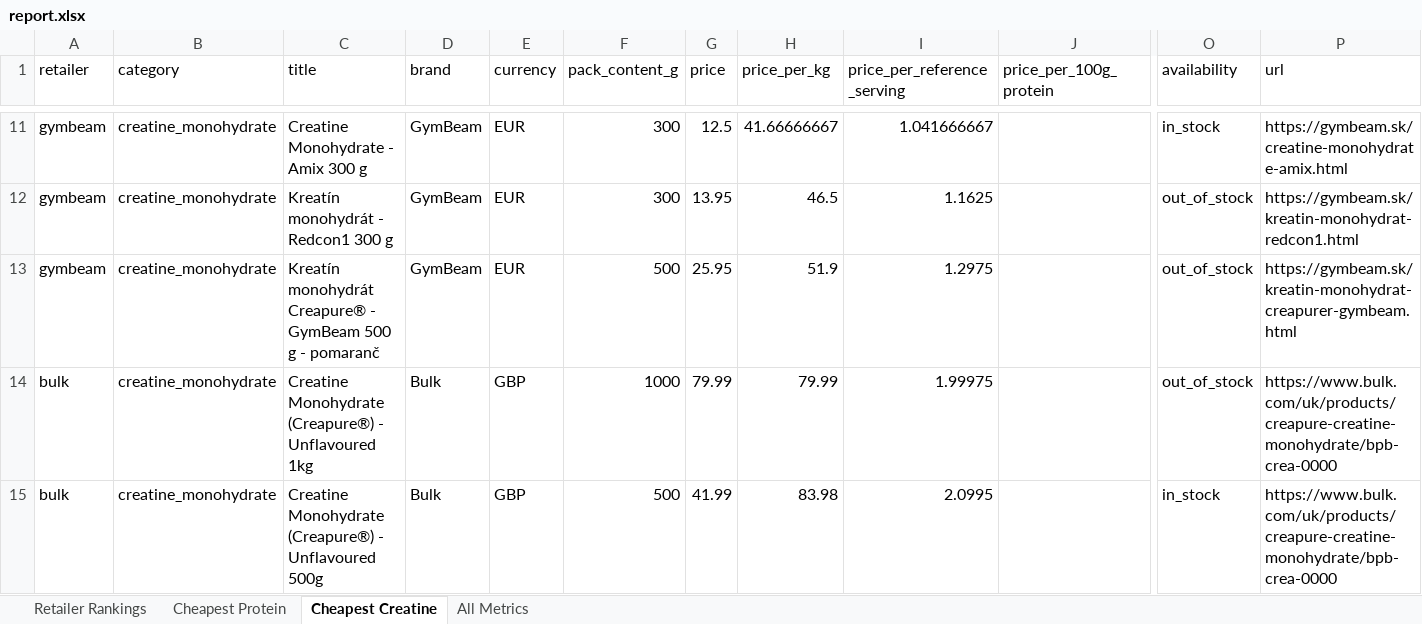
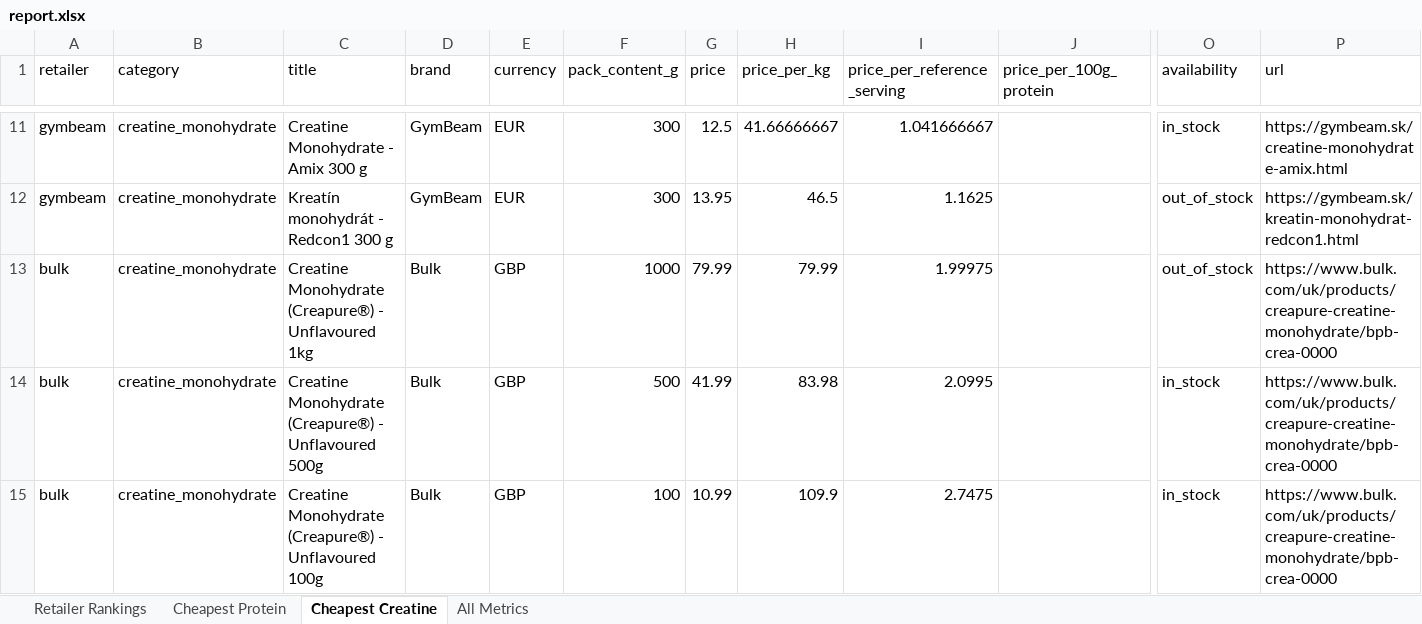
Before and after one commit to ToxicMinds/Web-Scr, an Excel workbook: artifacts/reports/report.xlsx, sheet Cheapest Creatine, drawn as a sheet; only a part is shown, gaps mark what is left out; the shorter side is filled out with more unchanged rows; values as stored, in another font and other column widths than the file's, no borders; rows hold the shown columns only; the diff names each change by its address in the sheet, - before the commit and + after, or states it on an @@ line.

```diff
--- a/artifacts/reports/report.xlsx (sheet Cheapest Creatine)
+++ b/artifacts/reports/report.xlsx (sheet Cheapest Creatine)
-row 13: gymbeam | creatine_monohydrate | Kreatín monohydrát Creapure® - GymBeam 500 g - pomaranč | GymBeam | EUR | 500 | 25.95 | 51.9 | 1.2975 |  | out_of_stock | https://gymbeam.sk/kreatin-monohydrat-creapurer-gymbeam.html
```
Also changed, not shown: sheet All Metrics, sheet Retailer Rankings, web/public/reports/report.xlsx, 13 other files.
